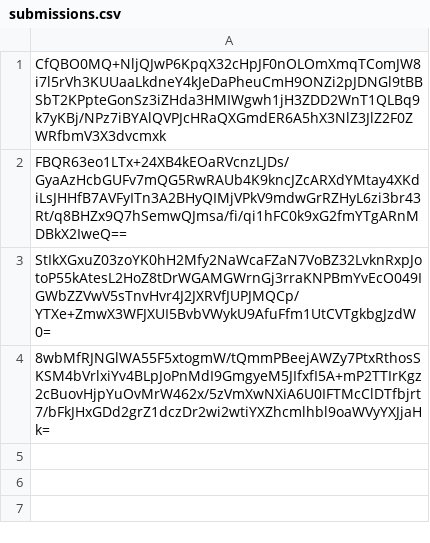
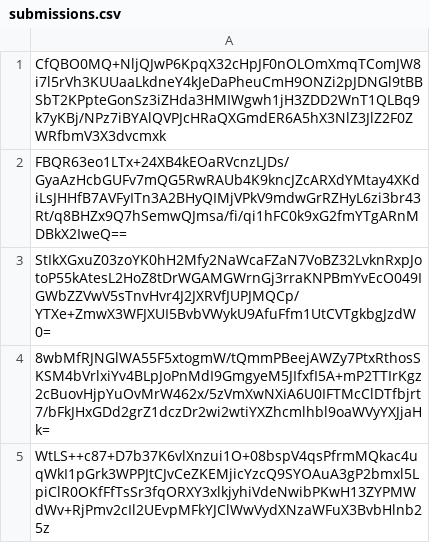
Before and after one commit to pwn2winctf/2018submissions, a CSV file: 3/12f/a58e60e283aadecd2fbae9dcf3a093e25f5b9680884a4c1b6d38581f224c/submissions.csv, drawn as a sheet; the diff names each change by its address in the sheet, - before the commit and + after, or states it on an @@ line.

Commit message:
Proof: found flag for russian_polygons

```diff
--- a/3/12f/a58e60e283aadecd2fbae9dcf3a093e25f5b9680884a4c1b6d38581f224c/submissions.csv
+++ b/3/12f/a58e60e283aadecd2fbae9dcf3a093e25f5b9680884a4c1b6d38581f224c/submissions.csv
+row 5: WtLS++c87+D7b37K6vlXnzui1O+08bspV4qsPfrmMQkac4uqWkI1pGrk3WPPJtCJvCeZKEMjicYzcQ9SYOAuA3gP2bmxl5LpiClR0OKfFfTsSr3fqORXY3xlkjyhiVdeNwibPKwH13ZYPMWdWv+RjPmv2cIl2UEvpMFkYJClWwVydXNzaWFuX3BvbHlnb25z
```
